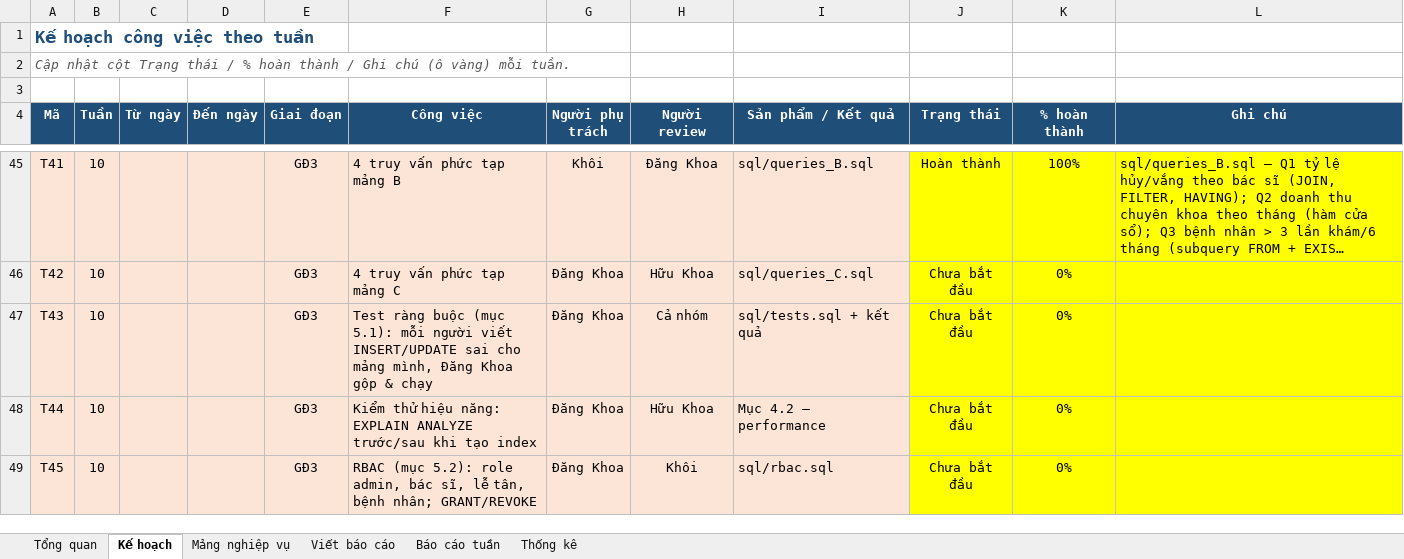
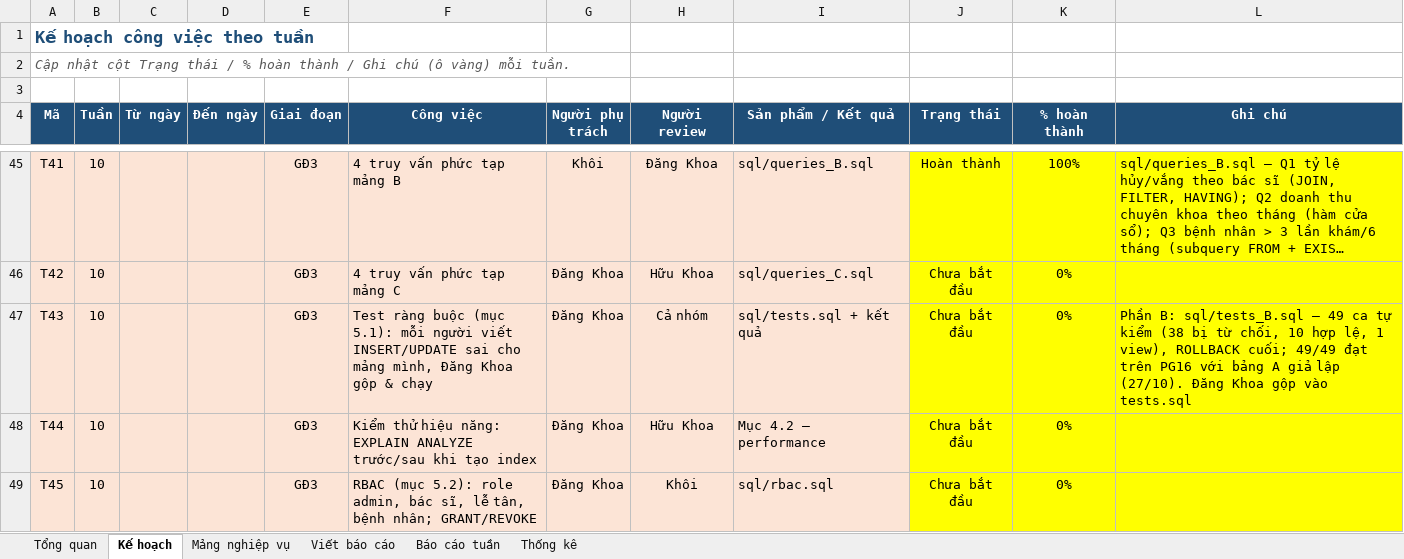
Before and after one commit to khoiln218/telemedicine, an Excel workbook: docs/KeHoach_G5_Telemedicine.xlsx, sheet Kế hoạch, drawn as a sheet; only a part is shown, gaps mark what is left out; long unchanged cells end in …; values as stored, in another font and other column widths than the file's, no borders; conditional formats not drawn; the diff covers the shown part only; the diff names each change by its address in the sheet, - before the commit and + after, or states it on an @@ line.

```diff
--- a/docs/KeHoach_G5_Telemedicine.xlsx (sheet Kế hoạch)
+++ b/docs/KeHoach_G5_Telemedicine.xlsx (sheet Kế hoạch)
-L47 (Ghi chú): (empty)
+L47 (Ghi chú): Phần B: sql/tests_B.sql – 49 ca tự kiểm (38 bị từ chối, 10 hợp lệ, 1 view), ROLLBACK cuối; 49/49 đạt trên PG16 với bảng A giả lập (27/10). Đăng Khoa gộp vào tests.sql
```
Also changed, not shown: 3 edited cells elsewhere in this sheet, sheet Viết báo cáo, sheet Thống kê, sheet Báo cáo tuần, 3 other files.
